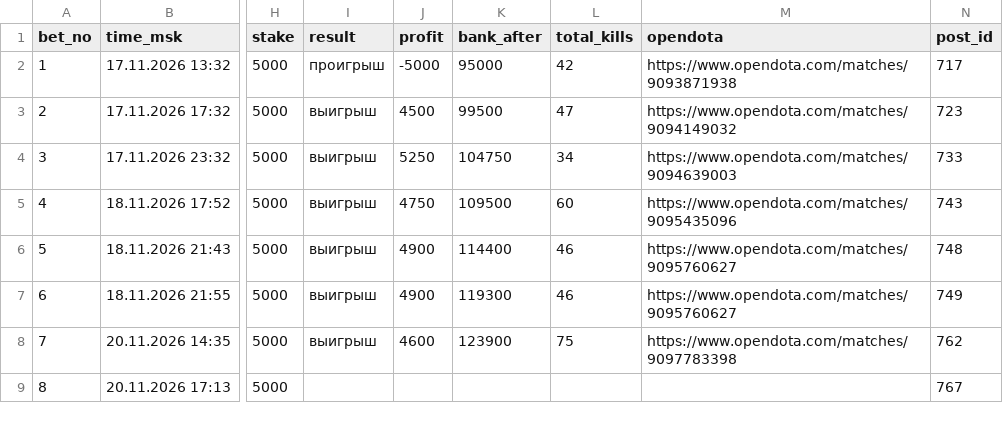
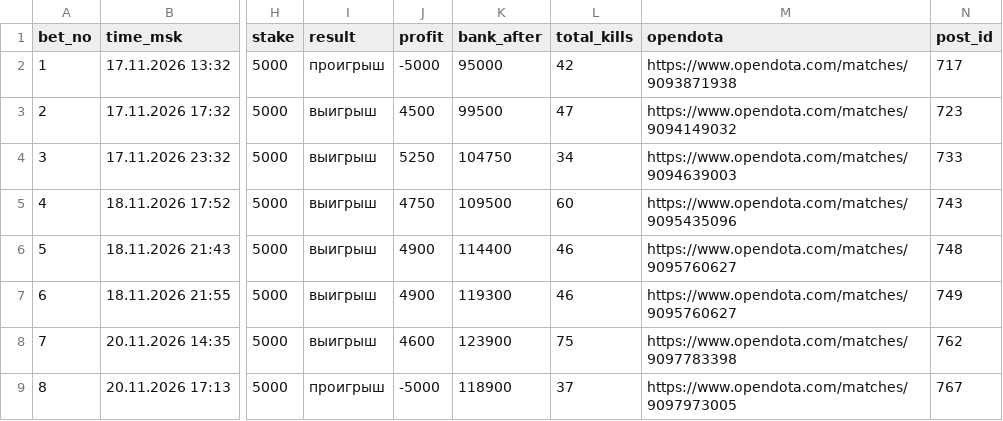
Before and after one commit to skyaibets/archive, a CSV file: bets.csv, drawn as a sheet; only a part is shown, gaps mark what is left out; the diff names each change by its address in the sheet, - before the commit and + after, or states it on an @@ line.

Commit message:
ledger: 161 records

```diff
--- a/bets.csv
+++ b/bets.csv
-I9 (result): (empty)
+I9 (result): проигрыш
-J9 (profit): (empty)
+J9 (profit): -5000
-K9 (bank_after): (empty)
+K9 (bank_after): 118900
-L9 (total_kills): (empty)
+L9 (total_kills): 37
-M9 (opendota): (empty)
+M9 (opendota): https://www.opendota.com/matches/9097973005
```
Also changed, not shown: 3 other files.
